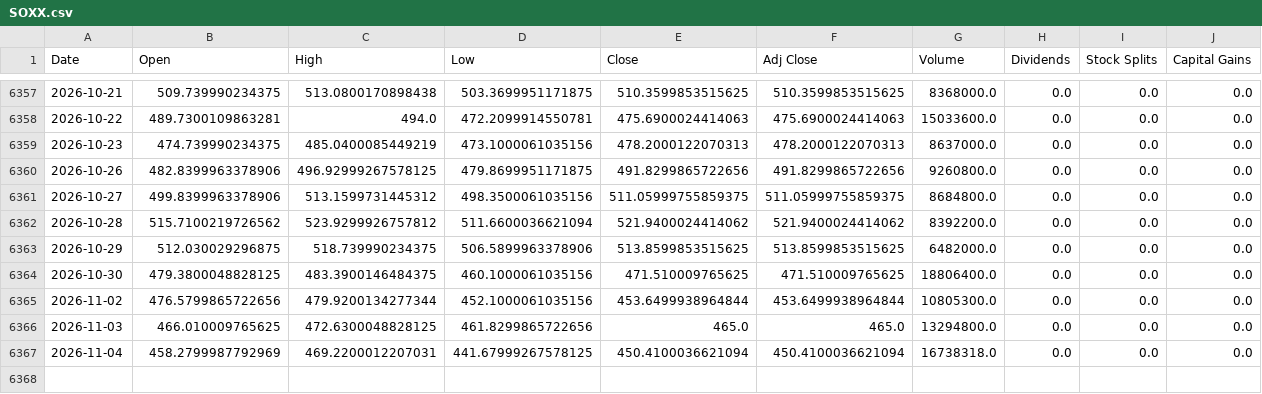
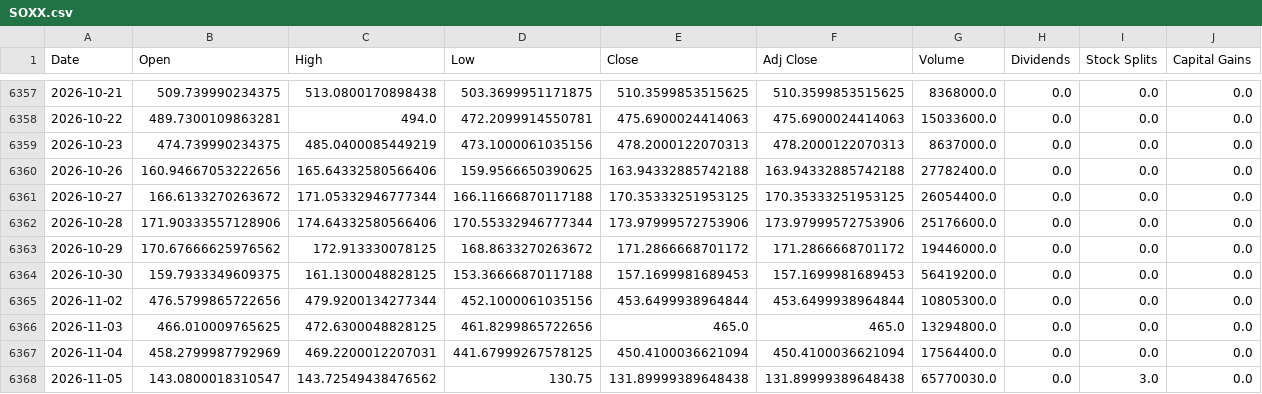
Before and after one commit to a23882005/LivingWaterAI, a CSV file: data/market_history/global/SOXX.csv, drawn as a sheet; only a part is shown, gaps mark what is left out.

```diff
--- a/data/market_history/global/SOXX.csv
+++ b/data/market_history/global/SOXX.csv
@@ -6359,9 +6359,10 @@ Date,Open,High,Low,Close,Adj Close,Volume,Dividends,Stock Splits,Capital Gains
 2026-10-23,474.739990234375,485.0400085449219,473.1000061035156,478.2000122070313,478.2000122070313,8637000.0,0.0,0.0,0.0
-2026-10-26,482.8399963378906,496.92999267578125,479.8699951171875,491.8299865722656,491.8299865722656,9260800.0,0.0,0.0,0.0
-2026-10-27,499.8399963378906,513.1599731445312,498.3500061035156,511.05999755859375,511.05999755859375,8684800.0,0.0,0.0,0.0
-2026-10-28,515.7100219726562,523.9299926757812,511.6600036621094,521.9400024414062,521.9400024414062,8392200.0,0.0,0.0,0.0
-2026-10-29,512.030029296875,518.739990234375,506.5899963378906,513.8599853515625,513.8599853515625,6482000.0,0.0,0.0,0.0
-2026-10-30,479.3800048828125,483.3900146484375,460.1000061035156,471.510009765625,471.510009765625,18806400.0,0.0,0.0,0.0
+2026-10-26,160.94667053222656,165.64332580566406,159.9566650390625,163.94332885742188,163.94332885742188,27782400.0,0.0,0.0,0.0
+2026-10-27,166.6133270263672,171.05332946777344,166.11666870117188,170.35333251953125,170.35333251953125,26054400.0,0.0,0.0,0.0
+2026-10-28,171.90333557128906,174.64332580566406,170.55332946777344,173.97999572753906,173.97999572753906,25176600.0,0.0,0.0,0.0
+2026-10-29,170.67666625976562,172.913330078125,168.8633270263672,171.2866668701172,171.2866668701172,19446000.0,0.0,0.0,0.0
+2026-10-30,159.7933349609375,161.1300048828125,153.36666870117188,157.1699981689453,157.1699981689453,56419200.0,0.0,0.0,0.0
 2026-11-02,476.5799865722656,479.9200134277344,452.1000061035156,453.6499938964844,453.6499938964844,10805300.0,0.0,0.0,0.0
 2026-11-03,466.010009765625,472.6300048828125,461.8299865722656,465.0,465.0,13294800.0,0.0,0.0,0.0
-2026-11-04,458.2799987792969,469.2200012207031,441.67999267578125,450.4100036621094,450.4100036621094,16738318.0,0.0,0.0,0.0
+2026-11-04,458.2799987792969,469.2200012207031,441.67999267578125,450.4100036621094,450.4100036621094,17564400.0,0.0,0.0,0.0
+2026-11-05,143.0800018310547,143.72549438476562,130.75,131.89999389648438,131.89999389648438,65770030.0,0.0,3.0,0.0
```
Also changed, not shown: data/market_history/global/NATO.CN.csv, data/market_history/global/SGOV.csv, 19 other files.
